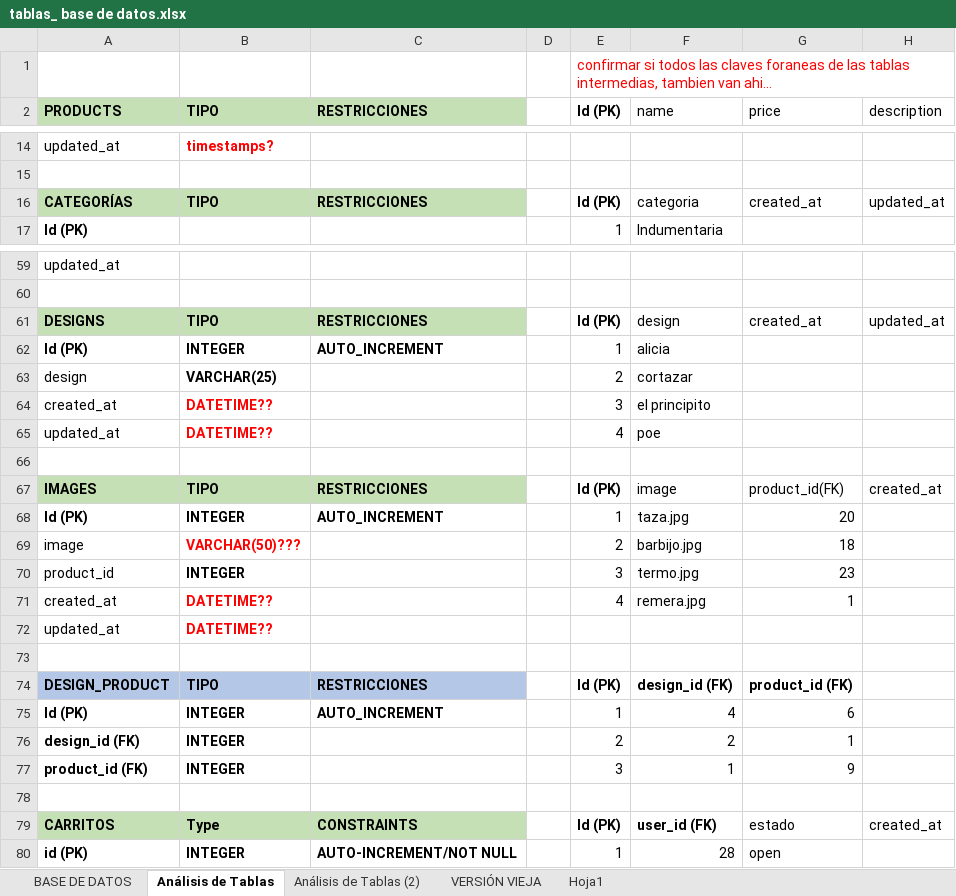
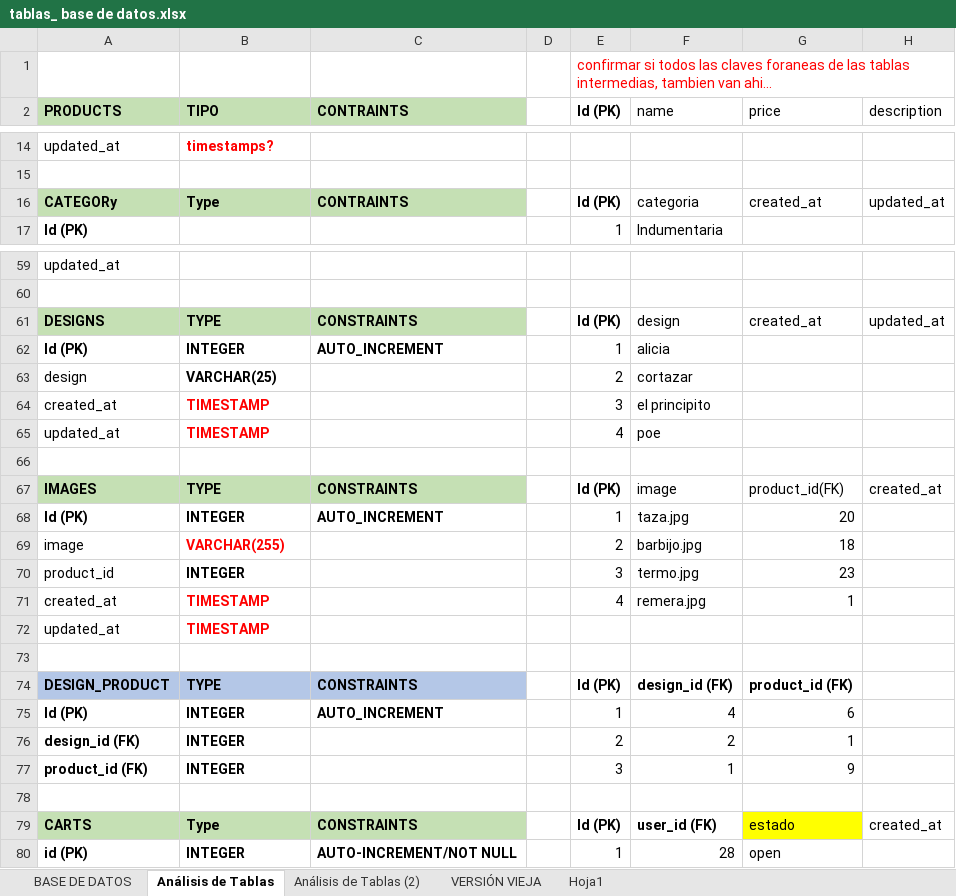
Before and after one commit to xiomaraOcampo/VisteteDePoder, an Excel workbook: tablas_ base de datos.xlsx, sheet Análisis de Tablas, drawn as a sheet; only a part is shown, gaps mark what is left out; values as stored, in another font and other column widths than the file's, no borders; charts and pictures not drawn; the diff covers the shown part only; the diff names each change by its address in the sheet, - before the commit and + after, or states it on an @@ line.

```diff
--- a/tablas_ base de datos.xlsx (sheet Análisis de Tablas)
+++ b/tablas_ base de datos.xlsx (sheet Análisis de Tablas)
-C2: RESTRICCIONES
+C2: CONTRAINTS
-A16 (PRODUCTS): CATEGORÍAS
+A16 (PRODUCTS): CATEGORy
-B16 (TIPO): TIPO
+B16 (TIPO): Type
-C16 (CONTRAINTS): RESTRICCIONES
+C16 (CONTRAINTS): CONTRAINTS
-B61 (TIPO): TIPO
+B61 (TIPO): TYPE
-C61 (CONTRAINTS): RESTRICCIONES
+C61 (CONTRAINTS): CONSTRAINTS
-B64:B65 (TIPO): DATETIME??
+B64:B65 (TIPO): TIMESTAMP
-B67 (TIPO): TIPO
+B67 (TIPO): TYPE
-C67 (CONTRAINTS): RESTRICCIONES
+C67 (CONTRAINTS): CONSTRAINTS
-B69 (TIPO): VARCHAR(50)???
+B69 (TIPO): VARCHAR(255)
-B71:B72 (TIPO): DATETIME??
+B71:B72 (TIPO): TIMESTAMP
-B74 (TIPO): TIPO
+B74 (TIPO): TYPE
-C74 (CONTRAINTS): RESTRICCIONES
+C74 (CONTRAINTS): CONSTRAINTS
-A79 (PRODUCTS): CARRITOS
+A79 (PRODUCTS): CARTS
-G79 fill: none
+G79 fill: #FFFF00
```
Also changed, not shown: 1 added row, 1 removed row and 35 edited cells elsewhere in this sheet, sheet BASE DE DATOS, charts or pictures.
